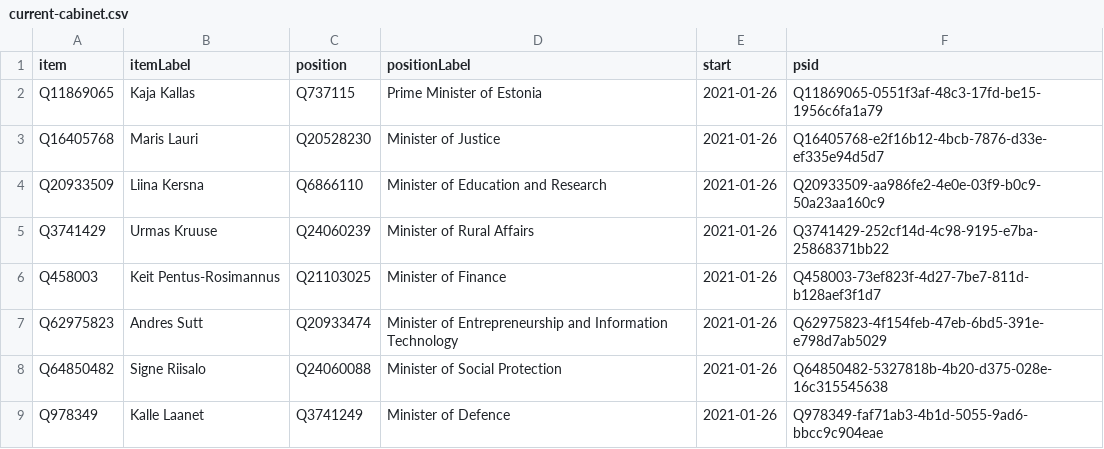
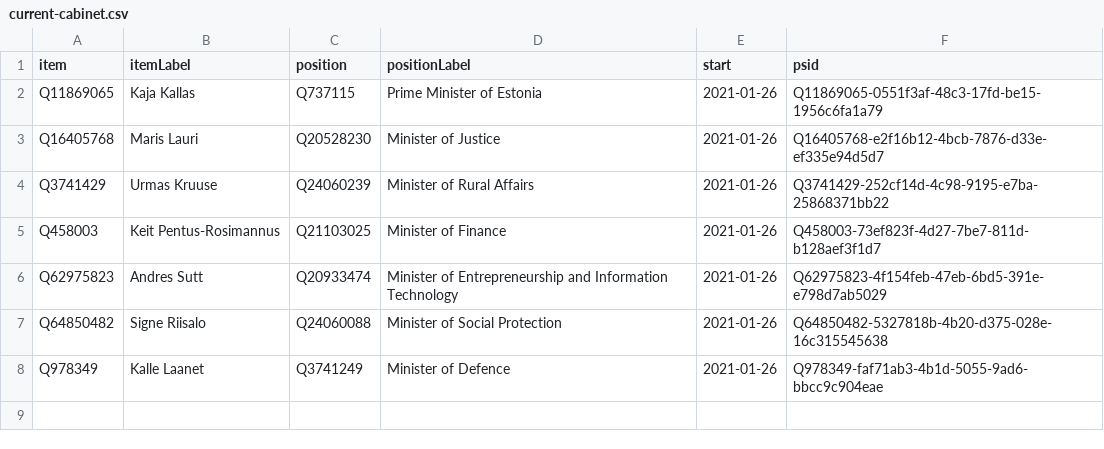
Before and after one commit to every-politician-scrapers/estonia, a CSV file: wikidata/results/current-cabinet.csv, drawn as a sheet.

Commit message:
Run SPARQL queries

```diff
--- a/wikidata/results/current-cabinet.csv
+++ b/wikidata/results/current-cabinet.csv
@@ -3,3 +3,2 @@ Q11869065,Kaja Kallas,Q737115,Prime Minister of Estonia,2021-01-26,Q11869065-055
 Q16405768,Maris Lauri,Q20528230,Minister of Justice,2021-01-26,Q16405768-e2f16b12-4bcb-7876-d33e-ef335e94d5d7
-Q20933509,Liina Kersna,Q6866110,Minister of Education and Research,2021-01-26,Q20933509-aa986fe2-4e0e-03f9-b0c9-50a23aa160c9
 Q3741429,Urmas Kruuse,Q24060239,Minister of Rural Affairs,2021-01-26,Q3741429-252cf14d-4c98-9195-e7ba-25868371bb22
```
